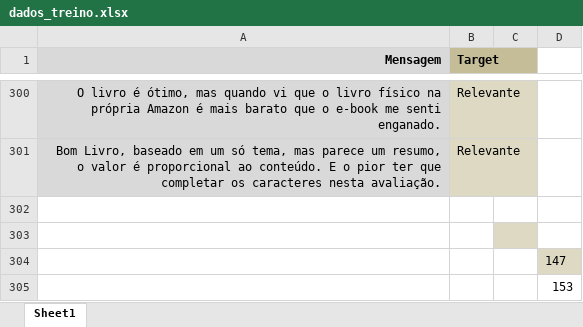
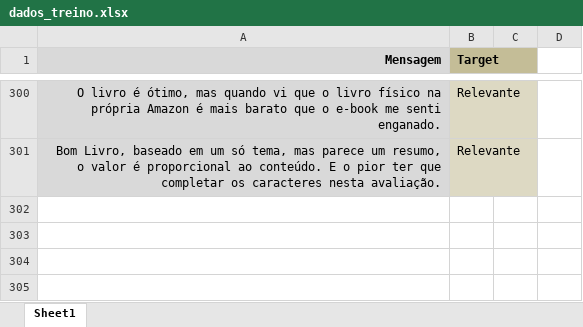
Before and after one commit to MateusMarinheiro18/Projeto-1-C-Dados, an Excel workbook: dados_treino.xlsx, sheet Sheet1, drawn as a sheet; only a part is shown, gaps mark what is left out; values as stored, in another font and other column widths than the file's, no borders; the diff names each change by its address in the sheet, - before the commit and + after, or states it on an @@ line.

```diff
--- a/dados_treino.xlsx (sheet Sheet1)
+++ b/dados_treino.xlsx (sheet Sheet1)
-row 302: (empty)
-row 303: (empty)
-row 304:  |  |  | 147
-row 305:  |  |  | 153
```
Also changed, not shown: dados_teste.xlsx, 1 other file.
